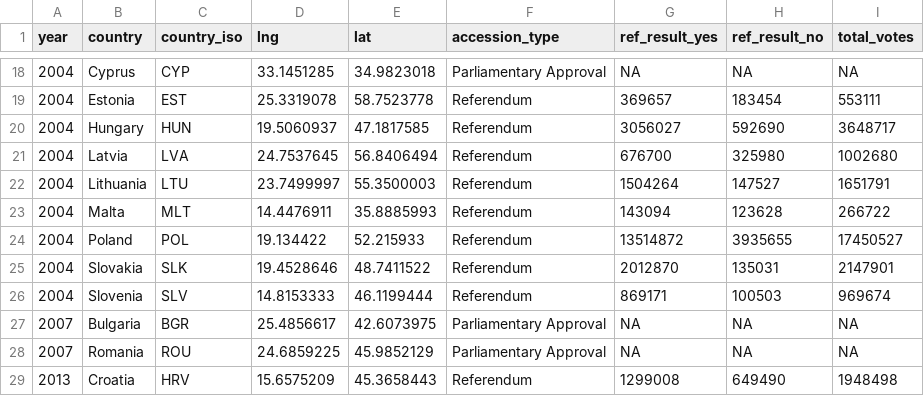
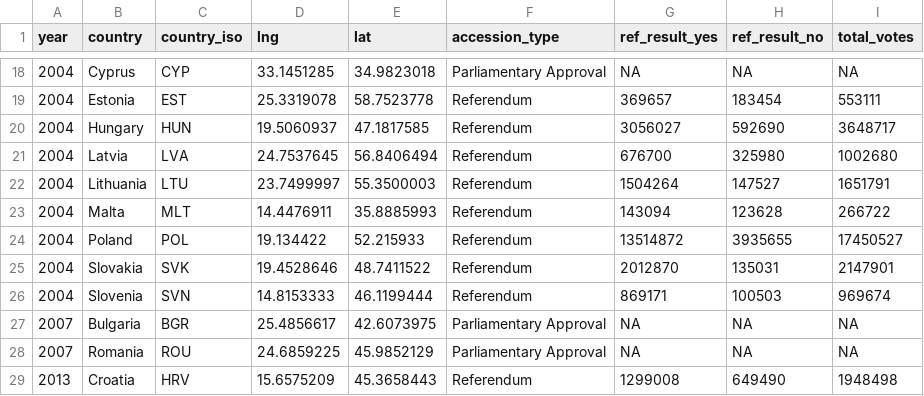
Before and after one commit to RSHansen02/MappingEUHistory, a CSV file: data/eu_data.csv, drawn as a sheet; only a part is shown, gaps mark what is left out.

Commit message:
Update eu_data.csv

```diff
--- a/data/eu_data.csv
+++ b/data/eu_data.csv
@@ -24,4 +24,4 @@ year,country,country_iso,lng,lat,accession_type,ref_result_yes,ref_result_no,tot
 2004,Poland,POL,19.134422,52.215933,Referendum,13514872,3935655,17450527
-2004,Slovakia,SLK,19.4528646,48.7411522,Referendum,2012870,135031,2147901
-2004,Slovenia,SLV,14.8153333,46.1199444,Referendum,869171,100503,969674
+2004,Slovakia,SVK,19.4528646,48.7411522,Referendum,2012870,135031,2147901
+2004,Slovenia,SVN,14.8153333,46.1199444,Referendum,869171,100503,969674
 2007,Bulgaria,BGR,25.4856617,42.6073975,Parliamentary Approval,NA,NA,NA
```
